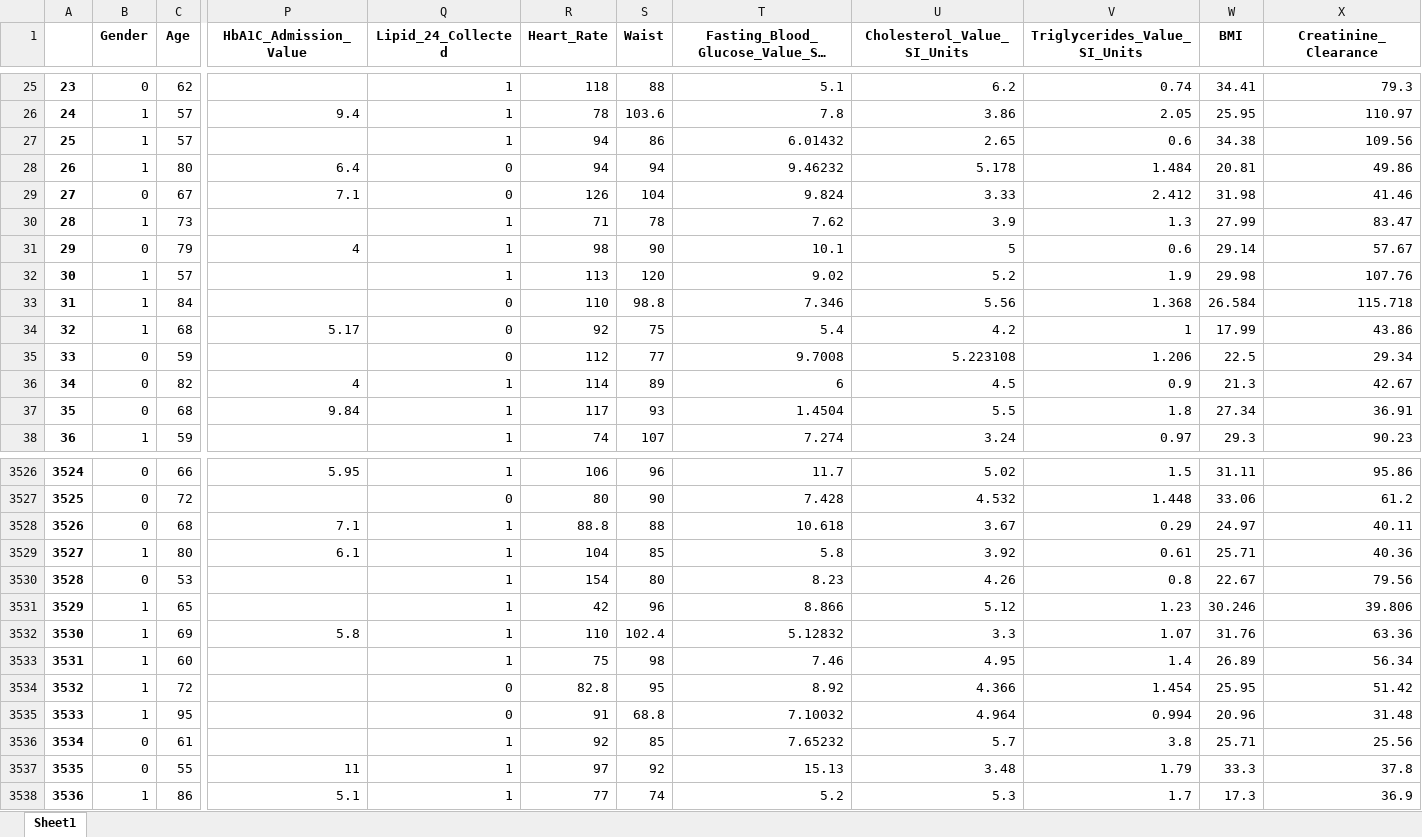
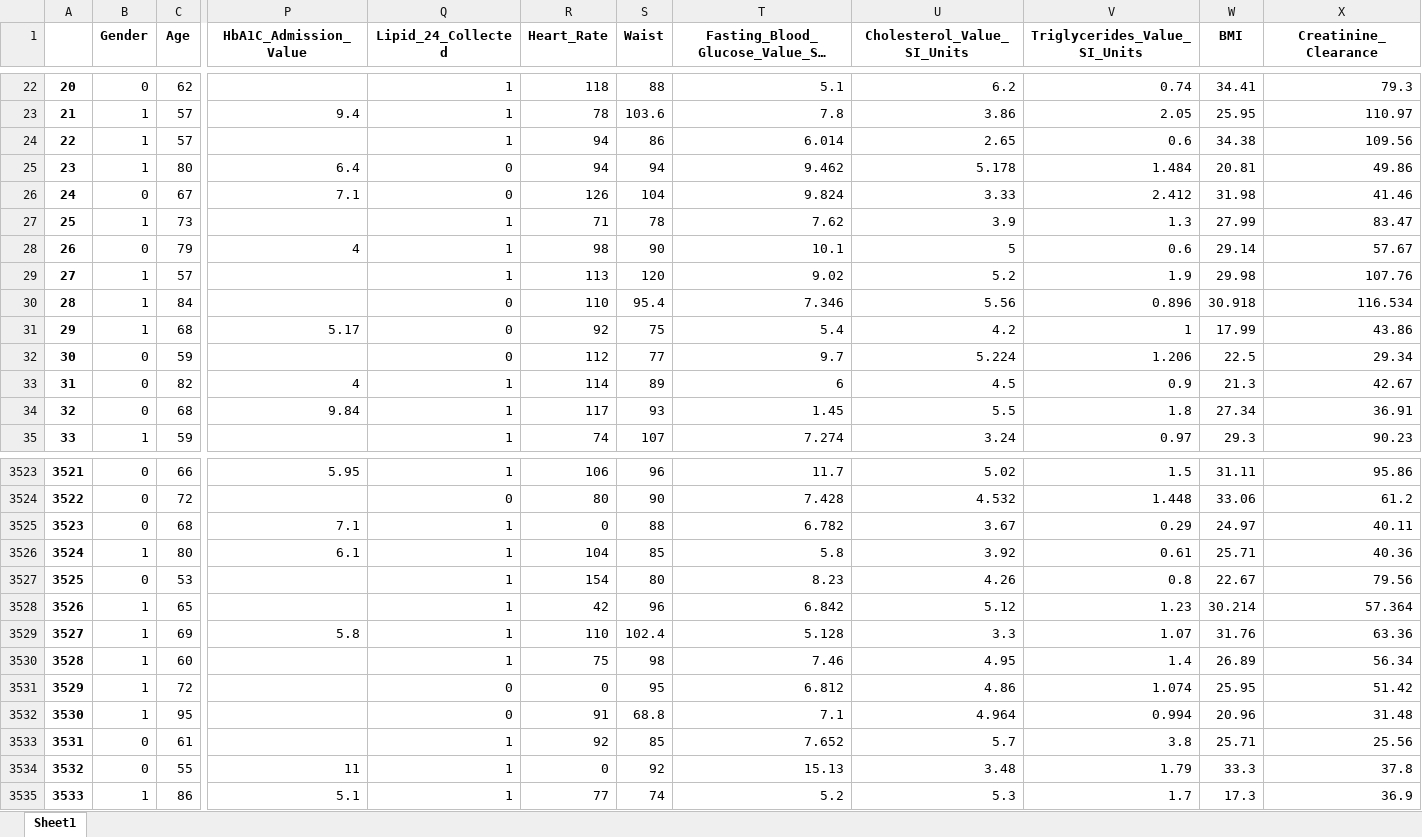
Before and after one commit to YounesseAmhend/Projet-de-fin-d-tude, an Excel workbook: Excel/FinalResult_KNN.xlsx, sheet Sheet1, drawn as a sheet; only a part is shown, gaps mark what is left out; long unchanged cells end in …; values as stored, in another font and other column widths than the file's, no borders; addresses are those after the commit; the diff covers the shown part only; the diff names each change by its address in the sheet, - before the commit and + after, or states it on an @@ line.

```diff
--- a/Excel/FinalResult_KNN.xlsx (sheet Sheet1)
+++ b/Excel/FinalResult_KNN.xlsx (sheet Sheet1)
@@ column A renumbered from row 2 down @@
-T24: 6.01432
+T24: 6.014
-T25: 9.46232
+T25: 9.462
-S30 (Waist): 98.8
+S30 (Waist): 95.4
-V30 (Triglycerides_Value_SI_Units): 1.368
+V30 (Triglycerides_Value_SI_Units): 0.896
-W30 (BMI): 26.584
+W30 (BMI): 30.918
-X30 (Creatinine_Clearance): 115.718
+X30 (Creatinine_Clearance): 116.534
-T32: 9.7008
+T32: 9.7
-U32 (Cholesterol_Value_SI_Units): 5.223108
+U32 (Cholesterol_Value_SI_Units): 5.224
-T34: 1.4504
+T34: 1.45
-R3525 (Heart_Rate): 88.8
+R3525 (Heart_Rate): 0
-T3525: 10.618
+T3525: 6.782
-T3528: 8.866
+T3528: 6.842
-W3528 (BMI): 30.246
+W3528 (BMI): 30.214
-X3528 (Creatinine_Clearance): 39.806
+X3528 (Creatinine_Clearance): 57.364
-T3529: 5.12832
+T3529: 5.128
-R3531 (Heart_Rate): 82.8
+R3531 (Heart_Rate): 0
-T3531: 8.92
+T3531: 6.812
-U3531 (Cholesterol_Value_SI_Units): 4.366
+U3531 (Cholesterol_Value_SI_Units): 4.86
-V3531 (Triglycerides_Value_SI_Units): 1.454
+V3531 (Triglycerides_Value_SI_Units): 1.074
-T3532: 7.10032
+T3532: 7.1
-T3533: 7.65232
+T3533: 7.652
-R3534 (Heart_Rate): 97
+R3534 (Heart_Rate): 0
```
Also changed, not shown: 5 removed rows and 432 edited cells elsewhere in this sheet, Excel/CleanedResult.xlsx, Excel/Encoded.xlsx, 17 other files.
